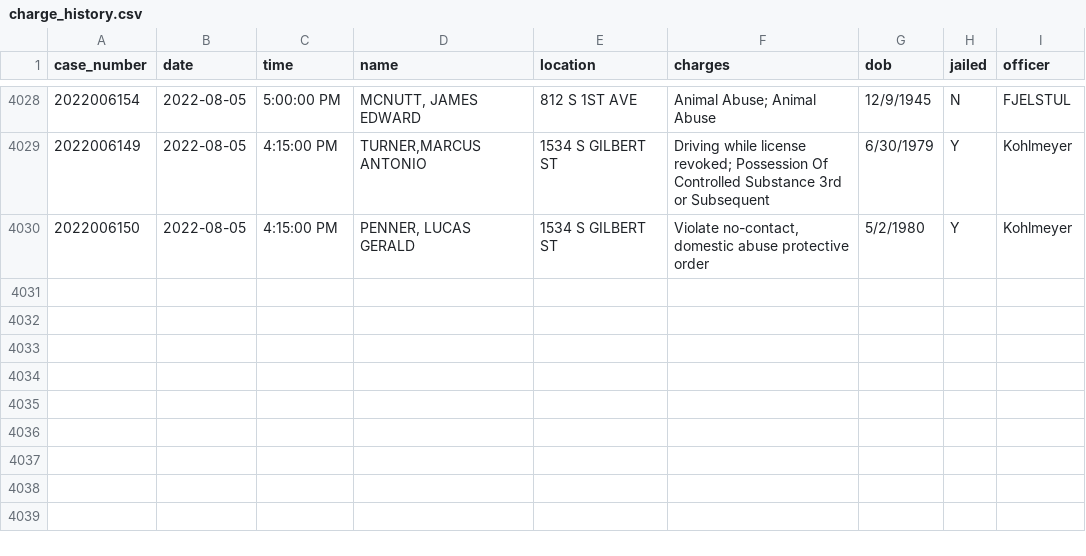
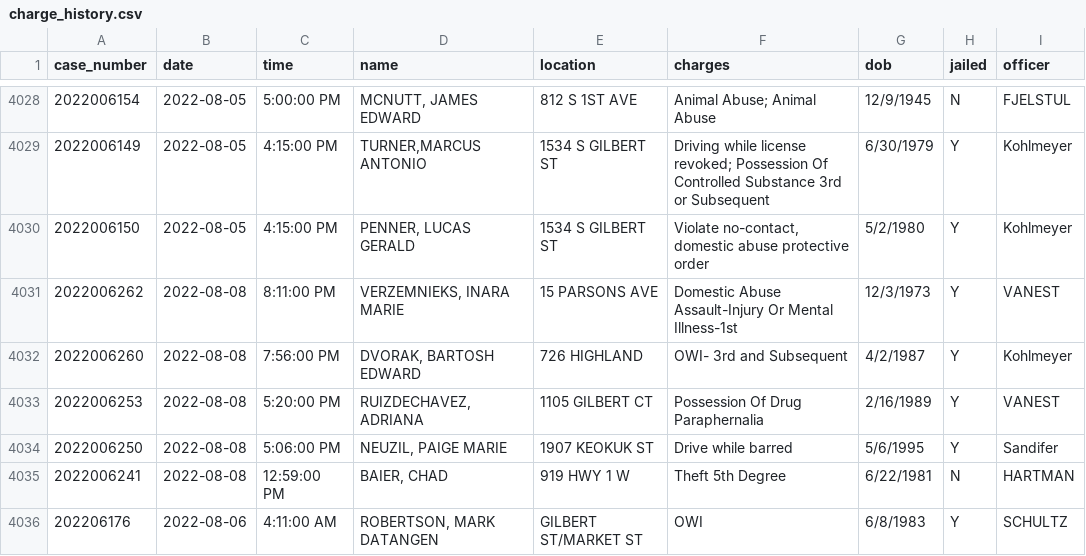
Before and after one commit to andrew-couch/ICBarTweeter, a CSV file: Data/charge_history.csv, drawn as a sheet; only a part is shown, gaps mark what is left out.

```diff
--- a/Data/charge_history.csv
+++ b/Data/charge_history.csv
@@ -4030 +4030,7 @@ case_number,date,time,name,location,charges,dob,jailed,officer
 2022006150,2022-08-05,4:15:00 PM,"PENNER, LUCAS GERALD",1534 S GILBERT ST,"Violate no-contact, domestic abuse protective order",5/2/1980,Y,Kohlmeyer
+2022006262,2022-08-08,8:11:00 PM,"VERZEMNIEKS, INARA MARIE",15 PARSONS AVE,Domestic Abuse Assault-Injury Or Mental Illness-1st,12/3/1973,Y,VANEST
+2022006260,2022-08-08,7:56:00 PM,"DVORAK, BARTOSH EDWARD",726 HIGHLAND,OWI- 3rd and Subsequent,4/2/1987,Y,Kohlmeyer
+2022006253,2022-08-08,5:20:00 PM,"RUIZDECHAVEZ, ADRIANA",1105 GILBERT CT,Possession Of Drug Paraphernalia,2/16/1989,Y,VANEST
+2022006250,2022-08-08,5:06:00 PM,"NEUZIL, PAIGE MARIE",1907 KEOKUK ST,Drive while barred,5/6/1995,Y,Sandifer
+2022006241,2022-08-08,12:59:00 PM,"BAIER, CHAD",919 HWY 1 W,Theft 5th Degree,6/22/1981,N,HARTMAN
+202206176,2022-08-06,4:11:00 AM,"ROBERTSON, MARK DATANGEN",GILBERT ST/MARKET ST,OWI,6/8/1983,Y,SCHULTZ
```
